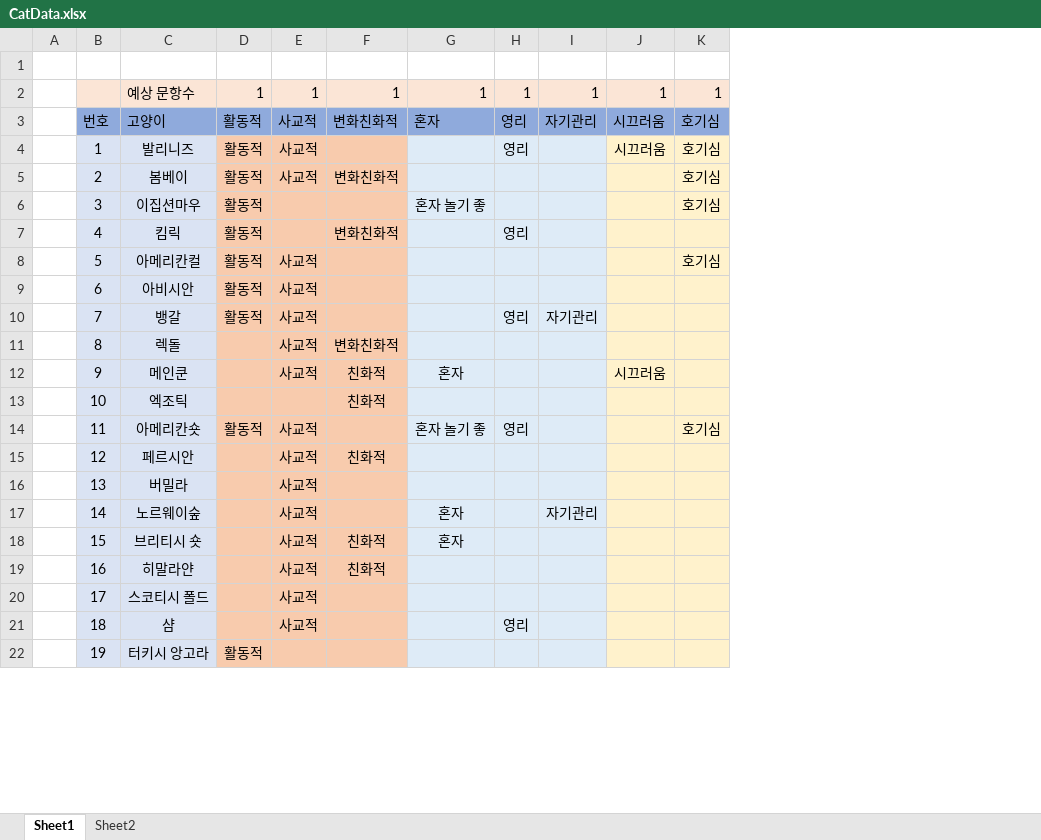
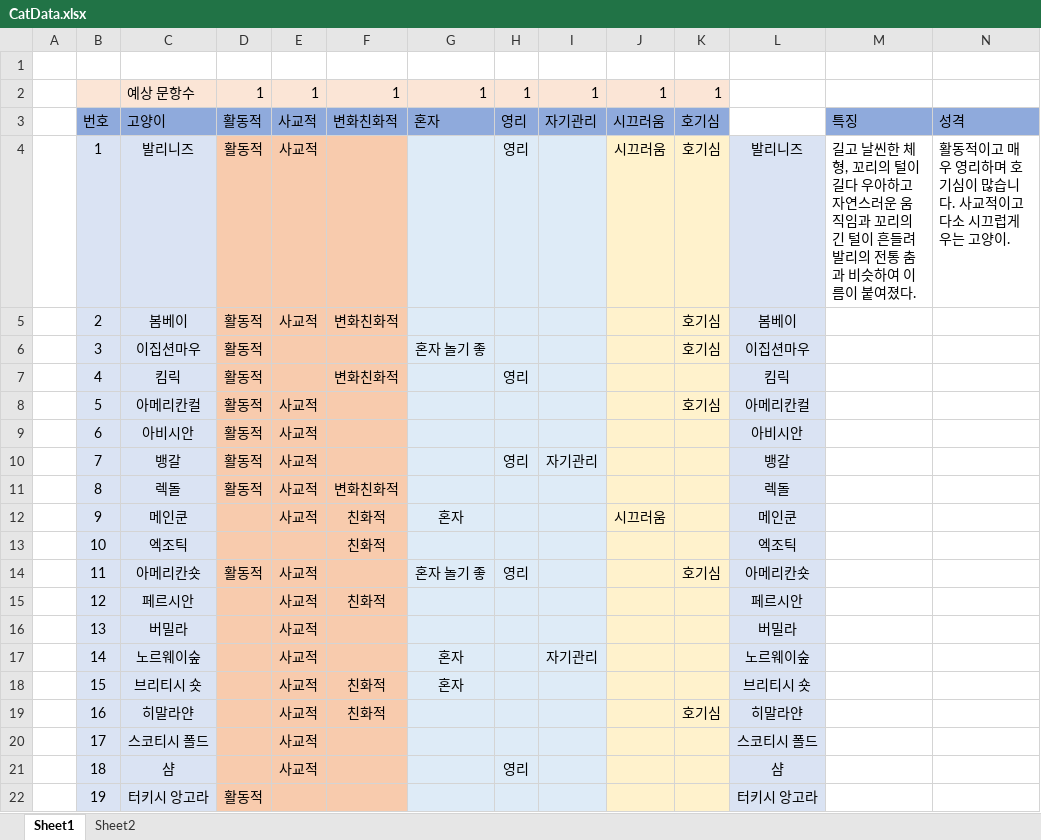
Before and after one commit to SongYG77/MBTI_CAT, an Excel workbook: CatData.xlsx, sheet Sheet1, drawn as a sheet; only a part is shown; values as stored, in another font and other column widths than the file's, no borders; the diff names each change by its address in the sheet, - before the commit and + after, or states it on an @@ line.

```diff
--- a/CatData.xlsx (sheet Sheet1)
+++ b/CatData.xlsx (sheet Sheet1)
+column L, rows 4-22: 발리니즈 | 봄베이 | 이집션마우 | 킴릭 | 아메리칸컬 | 아비시안 | 뱅갈 | 렉돌 | 메인쿤 | 엑조틱 | 아메리칸숏 | 페르시안 | 버밀라 | 노르웨이숲 | 브리티시 숏 | 히말라얀 | 스코티시 폴드 | 샴 | 터키시 앙고라
+column M, rows 3-4: 특징 | 길고 날씬한 체형, 꼬리의 털이 길다 우아하고 자연스러운 움직임과 꼬리의 긴 털이 흔들려 발리의 전통 춤과 비슷하여 이름이 붙여졌다.
+column N, rows 3-4: 성격 | 활동적이고 매우 영리하며 호기심이 많습니다. 사교적이고 다소 시끄럽게 우는 고양이.
-D11: (empty)
+D11: 활동적
-K19: (empty)
+K19: 호기심
```
Also changed, not shown: 11 other files.
